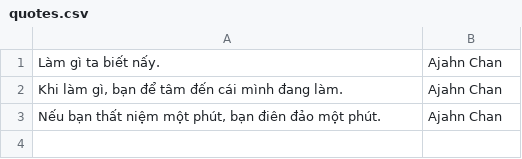
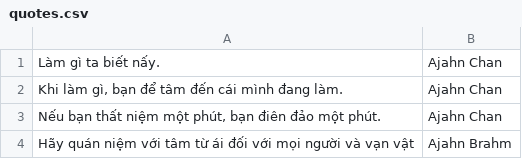
Before and after one commit to tuyendq/mindbook, a CSV file: quotes.csv, drawn as a sheet; the diff names each change by its address in the sheet, - before the commit and + after, or states it on an @@ line.

Commit message:
add quote

```diff
--- a/quotes.csv
+++ b/quotes.csv
+row 4: Hãy quán niệm với tâm từ ái đối với mọi người và vạn vật | Ajahn Brahm
```
